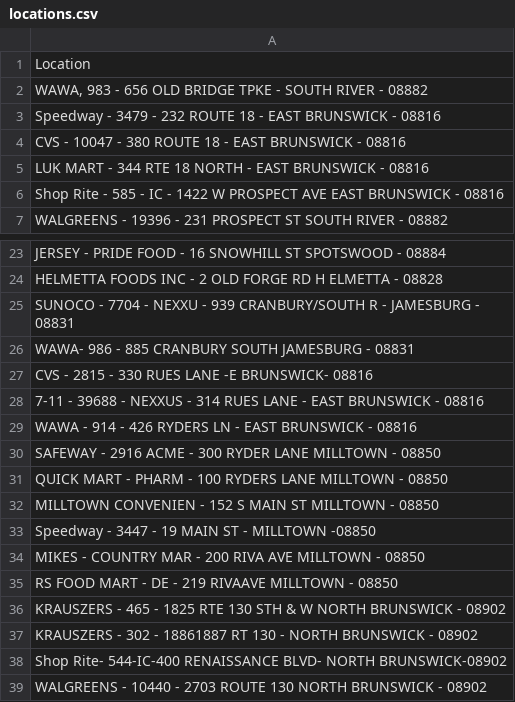
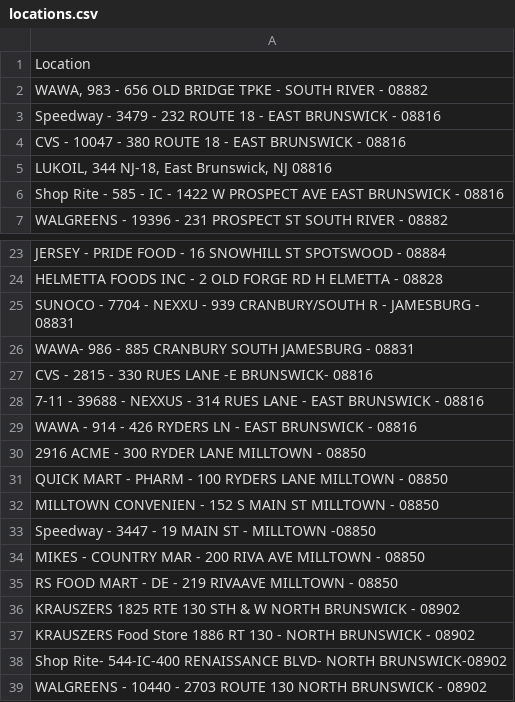
Before and after one commit to saraimarte/May-2023-Routes, a CSV file: locations.csv, drawn as a sheet; only a part is shown, gaps mark what is left out.

Commit message:
Add files via upload

```diff
--- a/locations.csv
+++ b/locations.csv
@@ -4,3 +4,3 @@ Speedway - 3479 - 232 ROUTE 18 - EAST BRUNSWICK - 08816
 CVS - 10047 - 380 ROUTE 18 - EAST BRUNSWICK - 08816
-LUK MART - 344 RTE 18 NORTH - EAST BRUNSWICK - 08816
+"LUKOIL, 344 NJ-18, East Brunswick, NJ 08816"
 Shop Rite - 585 - IC - 1422 W PROSPECT AVE  EAST BRUNSWICK - 08816
@@ -29,3 +29,3 @@ CVS - 2815 - 330 RUES LANE -E BRUNSWICK- 08816
 WAWA - 914 - 426 RYDERS LN - EAST BRUNSWICK - 08816
-SAFEWAY - 2916 ACME - 300 RYDER LANE MILLTOWN - 08850
+2916 ACME - 300 RYDER LANE MILLTOWN - 08850
 QUICK MART - PHARM - 100 RYDERS LANE MILLTOWN - 08850
@@ -35,4 +35,4 @@ MIKES - COUNTRY MAR - 200 RIVA AVE MILLTOWN - 08850
 RS FOOD MART - DE - 219 RIVAAVE MILLTOWN - 08850
-KRAUSZERS - 465 - 1825 RTE 130 STH & W NORTH BRUNSWICK - 08902
-KRAUSZERS - 302 - 18861887 RT 130 - NORTH BRUNSWICK - 08902
+KRAUSZERS 1825 RTE 130 STH & W NORTH BRUNSWICK - 08902
+KRAUSZERS Food Store 1886  RT 130 - NORTH BRUNSWICK - 08902
 Shop Rite- 544-IC-400 RENAISSANCE BLVD- NORTH BRUNSWICK-08902
```
